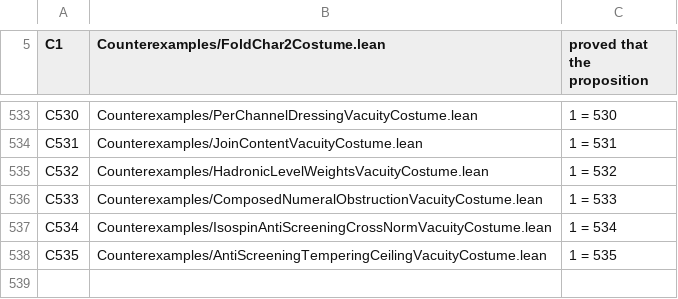
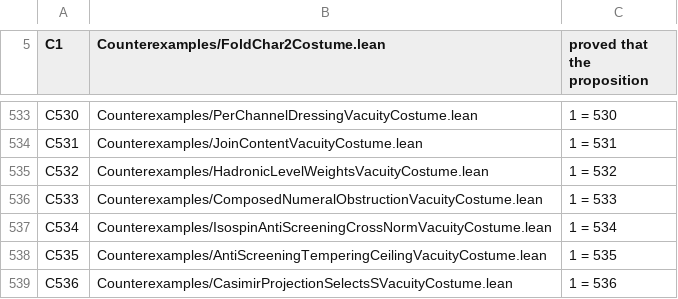
Before and after one commit to elliotweaver/phys-lean, a TSV file: scripts/costume_manifest.tsv, drawn as a sheet; only a part is shown, gaps mark what is left out.

Commit message:
CasimirProjectionSelectsS (ARC-D REMAINDER, owner-directed DECISION 4): THE CASIMIR-RATIO PROJECTION THAT SELECTS s — the fundamental-vs-adjoint projection RESOLVES the census-layer ceiling; the interior anti-screening magnitude s is DERIVED = 3/2. Returned to the worker's OWN named route (the fund-vs-adj projection): the gather carries ADJOINT content (two su(2)_L triplets, N277); the matter running census is the FUNDAMENTAL doublet (N279). TRUNK: Born = self-overlap = the QUADRATIC form, so a census is a quadratic object whose intrinsic invariant is the quadratic CASIMIR — banked as ACTUAL EIGENVALUE THEOREMS: adjoint casimirOp u1M = -8*u1M (N277), fundamental Sum(leftReg)^2 = -3*id (N279). The fraction the fundamental sees of the adjoint self-census = casimirRatio = funCas/adjCas = 3/8; projectedS = gatherIsoSpinCensus*(3/8) = 4*(3/8) = 3/2 (projectedS_eq). RESOLVES the ceiling: SELECTS ratioTempered (self-overlap reading, projectedS_selects_ratioTempered) and REJECTS doublingTempered=1 (trace/Dynkin reading, projectedS_rejects_doublingTempered) — the Casimir (SELF-overlap, same generator squared) not the Dynkin index (TRACE, product of generators) is the fold-native normalization. ONE CAUSE corroboration: casimirRatio = isoDepth/chargeTraceDepth = 3/8 (casimirRatio_eq_depthRatio) — the su(2) Casimir dichotomy and the charge:isospin depth ratio AGREE, only Dynkin dissents. LOAD-BEARING (free-floating rail): 8 and 3 are TIED to the banked eigenvalues with uniqueness teeth (adjCasMag_forced: any c with casimirOp u1M=c*u1M forces c=-8 via u1M!=0; funCasMag_forced: any c with Sum(leftReg)^2=c*id forces c=-3 via 1!=0) — a wrong magnitude fails to compile. projectedS admissible 0<3/2<isoDepth, strictly below the adjoint cross-census, netIsoDepth>0. 14 audited decls foundations-only subseteq {propext,Classical.choice,Quot.sound}. C536 bites 1=536. NO fit (fit value ~1.90 named only to EXCLUDE), NO scale tower (W5: wrong instrument, ladder-grade cap respected not needed), NO new axiom. s is now DERIVED; the composed 1/alpha(0) pins from the s-side. NO generic SELECT (rail: M1 not yet handed; directed successor REPLACES it).

```diff
--- a/scripts/costume_manifest.tsv
+++ b/scripts/costume_manifest.tsv
@@ -538 +538,2 @@ C534	Counterexamples/IsospinAntiScreeningCrossNormVacuityCostume.lean	1 = 534
 C535	Counterexamples/AntiScreeningTemperingCeilingVacuityCostume.lean	1 = 535
+C536	Counterexamples/CasimirProjectionSelectsSVacuityCostume.lean	1 = 536
```
Also changed, not shown: 7 other files.
